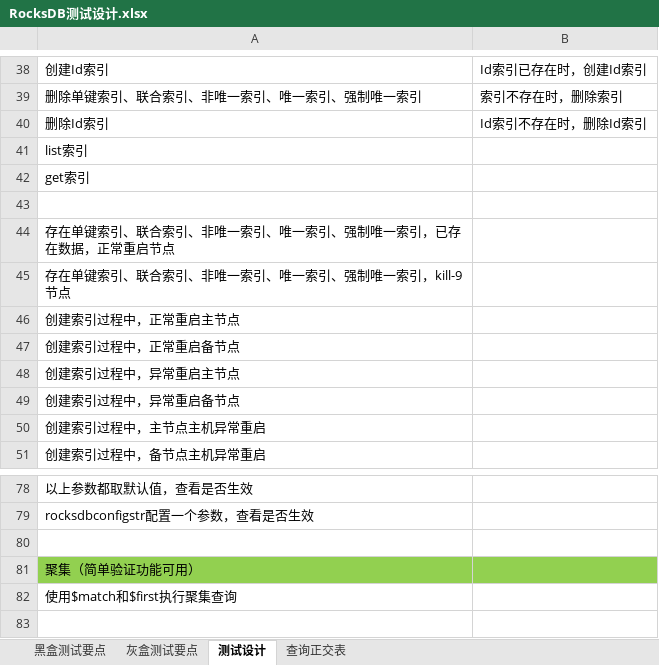
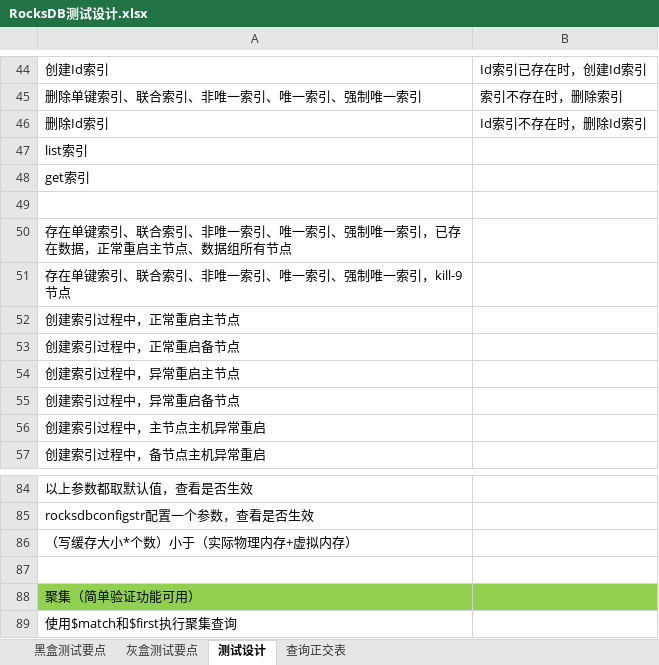
Before and after one commit to Vivian-hihi/SequoiaDB, an Excel workbook: internal_doc/05.测试设计/story/RocksDB/RocksDB测试设计.xlsx, sheet 测试设计, drawn as a sheet; only a part is shown, gaps mark what is left out; the shorter side is filled out with more unchanged rows; values as stored, in another font and other column widths than the file's, no borders; addresses are those after the commit; the diff covers the shown part only; the diff names each change by its address in the sheet, - before the commit and + after, or states it on an @@ line.

```diff
--- a/internal_doc/05.测试设计/story/RocksDB/RocksDB测试设计.xlsx (sheet 测试设计)
+++ b/internal_doc/05.测试设计/story/RocksDB/RocksDB测试设计.xlsx (sheet 测试设计)
-A50: …正常重启节点
+A50: …正常重启主节点、数据组所有节点
+row 86: （写缓存大小*个数）小于（实际物理内存+虚拟内存）
```
Also changed, not shown: 7 added rows, 1 removed row and 4 edited cells elsewhere in this sheet, sheet 查询正交表, 1 other file.
